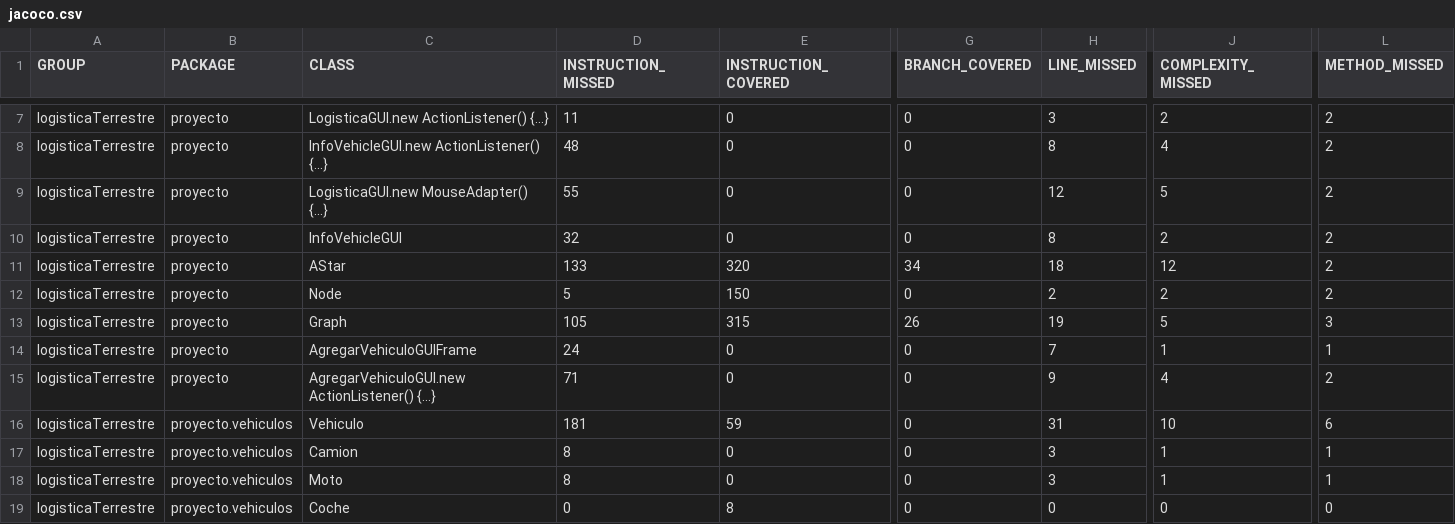
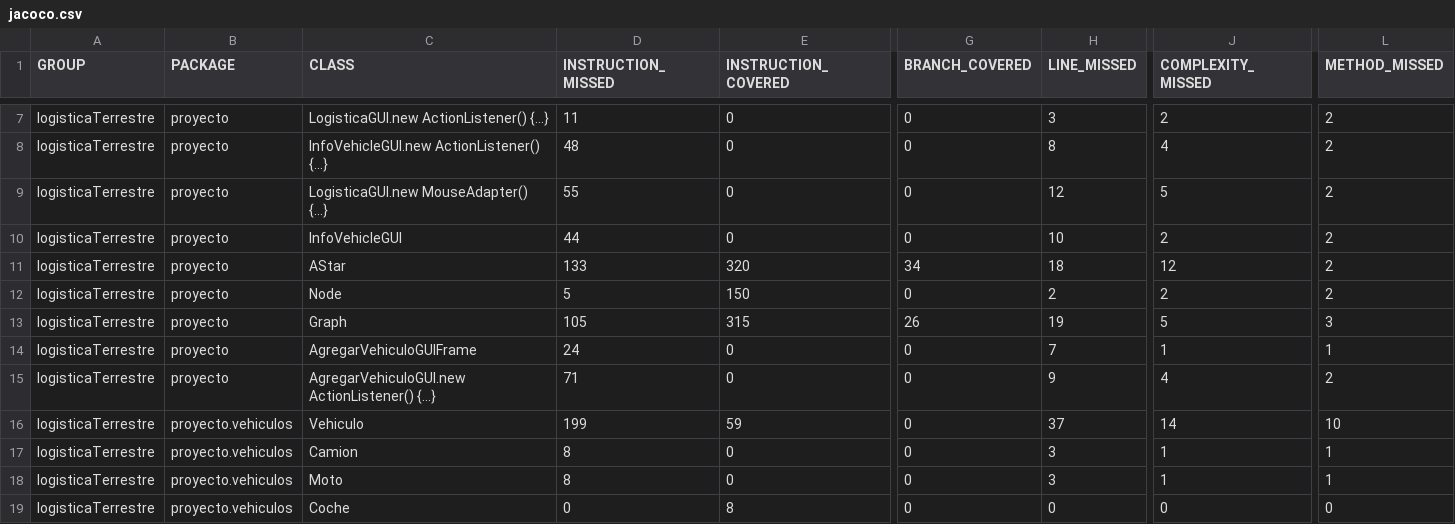
Before and after one commit to ldhLogistica/logisticaTerrestre, a CSV file: target/site/jacoco/jacoco.csv, drawn as a sheet; only a part is shown, gaps mark what is left out; the diff names each change by its address in the sheet, - before the commit and + after, or states it on an @@ line.

```diff
--- a/target/site/jacoco/jacoco.csv
+++ b/target/site/jacoco/jacoco.csv
-D10 (INSTRUCTION_MISSED): 32
+D10 (INSTRUCTION_MISSED): 44
-H10 (LINE_MISSED): 8
+H10 (LINE_MISSED): 10
-D16 (INSTRUCTION_MISSED): 181
+D16 (INSTRUCTION_MISSED): 199
-H16 (LINE_MISSED): 31
+H16 (LINE_MISSED): 37
-J16 (COMPLEXITY_MISSED): 10
+J16 (COMPLEXITY_MISSED): 14
-L16 (METHOD_MISSED): 6
+L16 (METHOD_MISSED): 10
```
Also changed, not shown: 22 other files.
